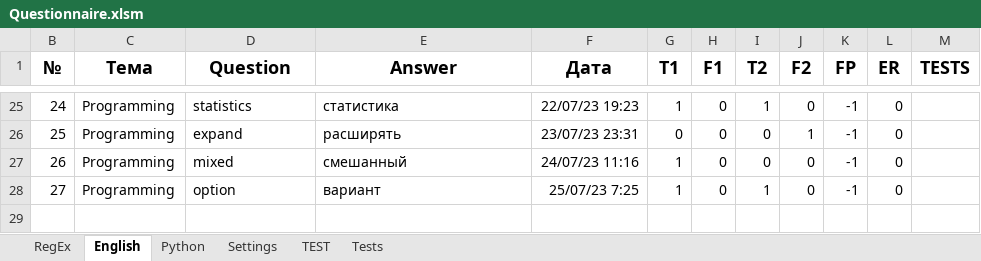
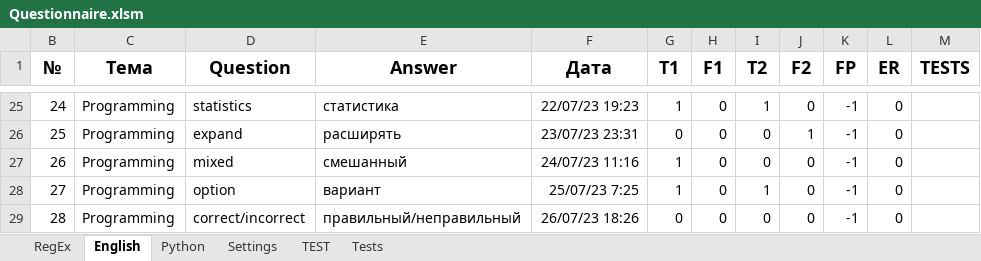
Before and after one commit to peleidmju/Learning, an Excel workbook: Questionnaire.xlsm, sheet English, drawn as a sheet; only a part is shown, gaps mark what is left out; values as stored, in another font and other column widths than the file's, no borders; the diff names each change by its address in the sheet, - before the commit and + after, or states it on an @@ line.

```diff
--- a/Questionnaire.xlsm (sheet English)
+++ b/Questionnaire.xlsm (sheet English)
+row 29: 28 | Programming | correct/incorrect | правильный/неправильный | 26/07/23 18:26 | 0 | 0 | 0 | 0 | -1 | 0
```
Also changed, not shown: sheet Tests, sheet Settings, hidden cells.
